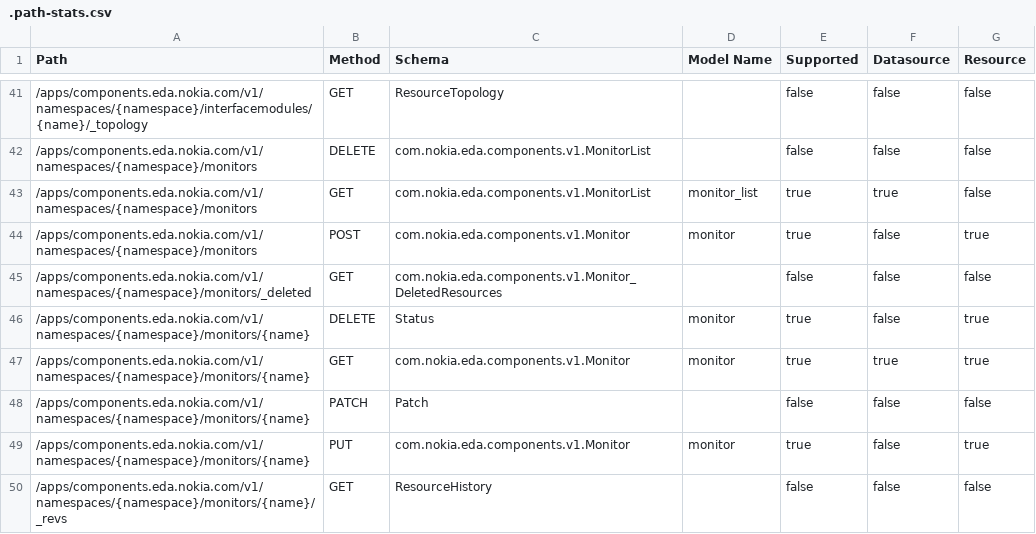
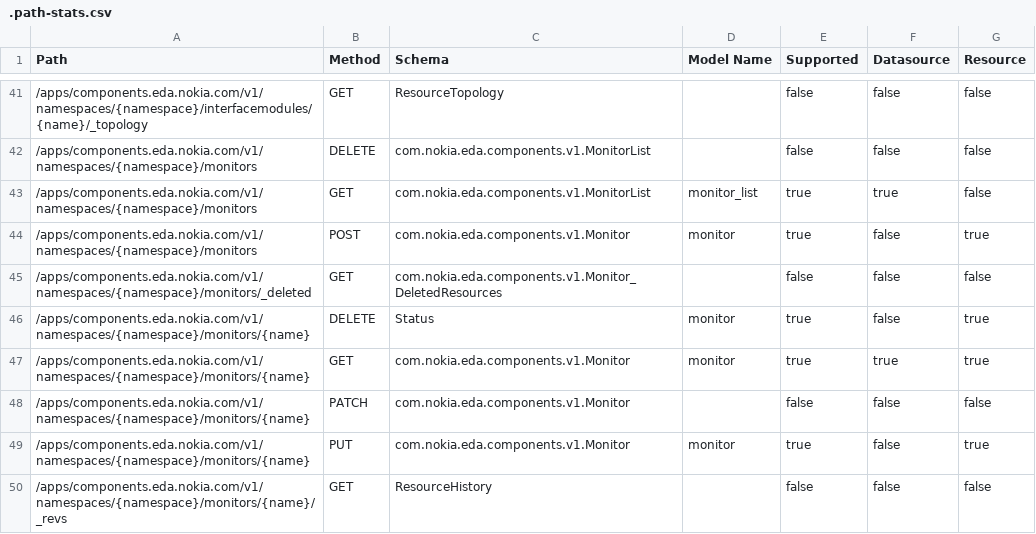
Before and after one commit to nokia-eda/terraform-provider-components-v1, a CSV file: .path-stats.csv, drawn as a sheet; only a part is shown, gaps mark what is left out.

```diff
--- a/.path-stats.csv
+++ b/.path-stats.csv
@@ -47,3 +47,3 @@ Path,Method,Schema,Model Name,Supported,Datasource,Resource
 /apps/components.eda.nokia.com/v1/namespaces/{namespace}/monitors/{name},GET,com.nokia.eda.components.v1.Monitor,monitor,true,true,true
-/apps/components.eda.nokia.com/v1/namespaces/{namespace}/monitors/{name},PATCH,Patch,,false,false,false
+/apps/components.eda.nokia.com/v1/namespaces/{namespace}/monitors/{name},PATCH,com.nokia.eda.components.v1.Monitor,,false,false,false
 /apps/components.eda.nokia.com/v1/namespaces/{namespace}/monitors/{name},PUT,com.nokia.eda.components.v1.Monitor,monitor,true,false,true
```
Also changed, not shown: 3 other files.
